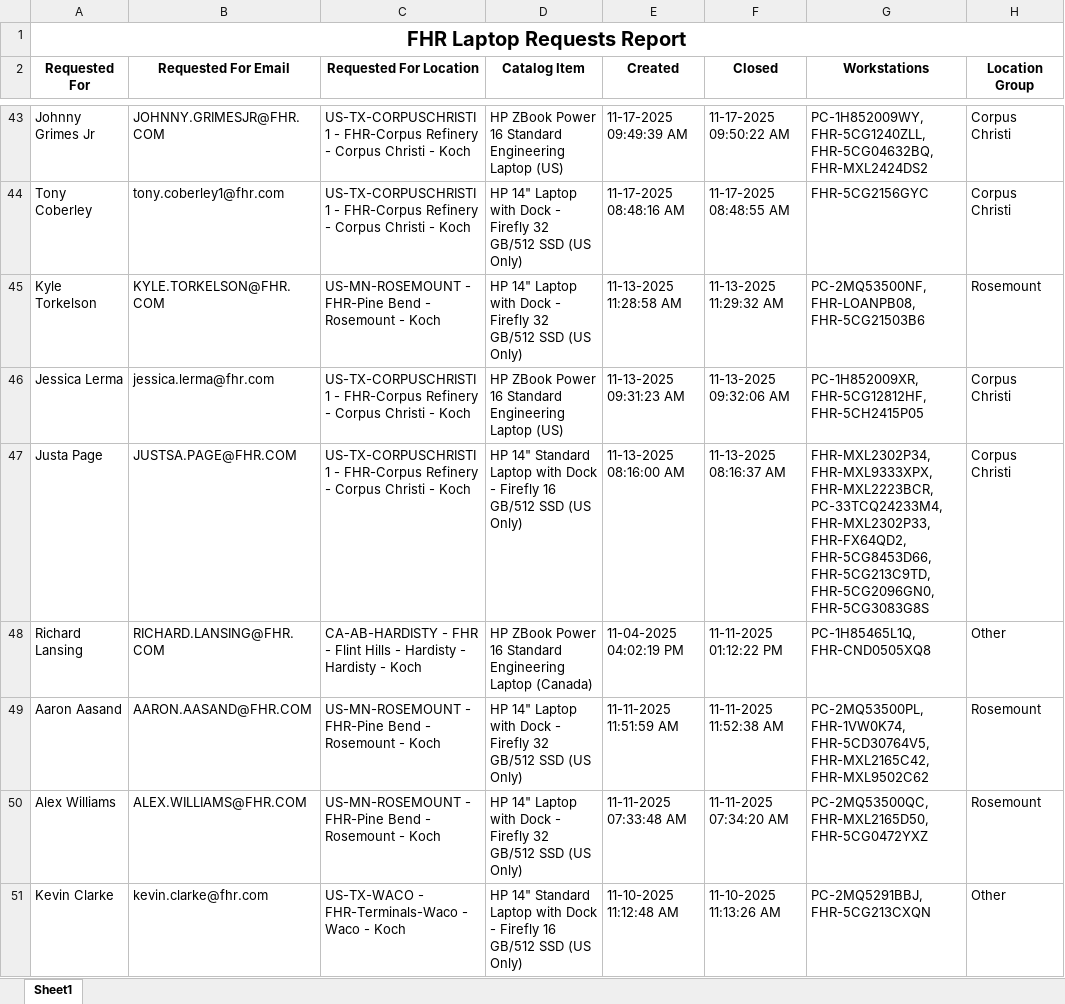
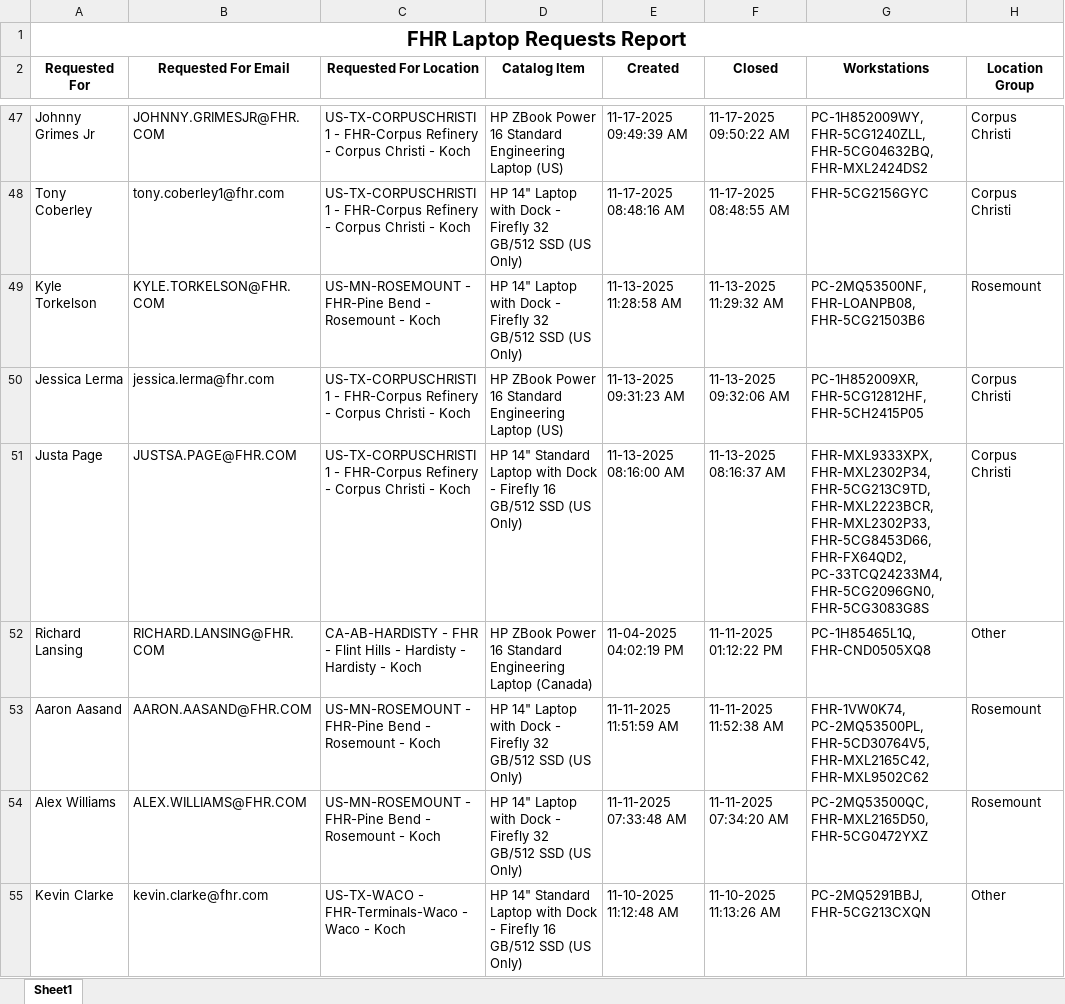
Before and after one commit to ellis-massey-FHR/fhr-device-audit, an Excel workbook: output/fhr_computer_requests.xlsx, sheet Sheet1, drawn as a sheet; only a part is shown, gaps mark what is left out; values as stored, in another font and other column widths than the file's, no borders; charts and pictures not drawn; addresses are those after the commit; the diff covers the shown part only; the diff names each change by its address in the sheet, - before the commit and + after, or states it on an @@ line.

```diff
--- a/output/fhr_computer_requests.xlsx (sheet Sheet1)
+++ b/output/fhr_computer_requests.xlsx (sheet Sheet1)
-G51 (Workstations): FHR-MXL2302P34, FHR-MXL9333XPX, FHR-MXL2223BCR, PC-33TCQ24233M4, FHR-MXL2302P33, FHR-FX64QD2, FHR-5CG8453D66, FHR-5CG213C9TD, FHR-5CG2096GN0, FHR-5CG3083G8S
+G51 (Workstations): FHR-MXL9333XPX, FHR-MXL2302P34, FHR-5CG213C9TD, FHR-MXL2223BCR, FHR-MXL2302P33, FHR-5CG8453D66, FHR-FX64QD2, PC-33TCQ24233M4, FHR-5CG2096GN0, FHR-5CG3083G8S
-G53 (Workstations): PC-2MQ53500PL, FHR-1VW0K74, FHR-5CD30764V5, FHR-MXL2165C42,…
+G53 (Workstations): FHR-1VW0K74, PC-2MQ53500PL, FHR-5CD30764V5, FHR-MXL2165C42,…
```
Also changed, not shown: 4 added rows, 4 removed rows and 18 edited cells elsewhere in this sheet, charts or pictures.
